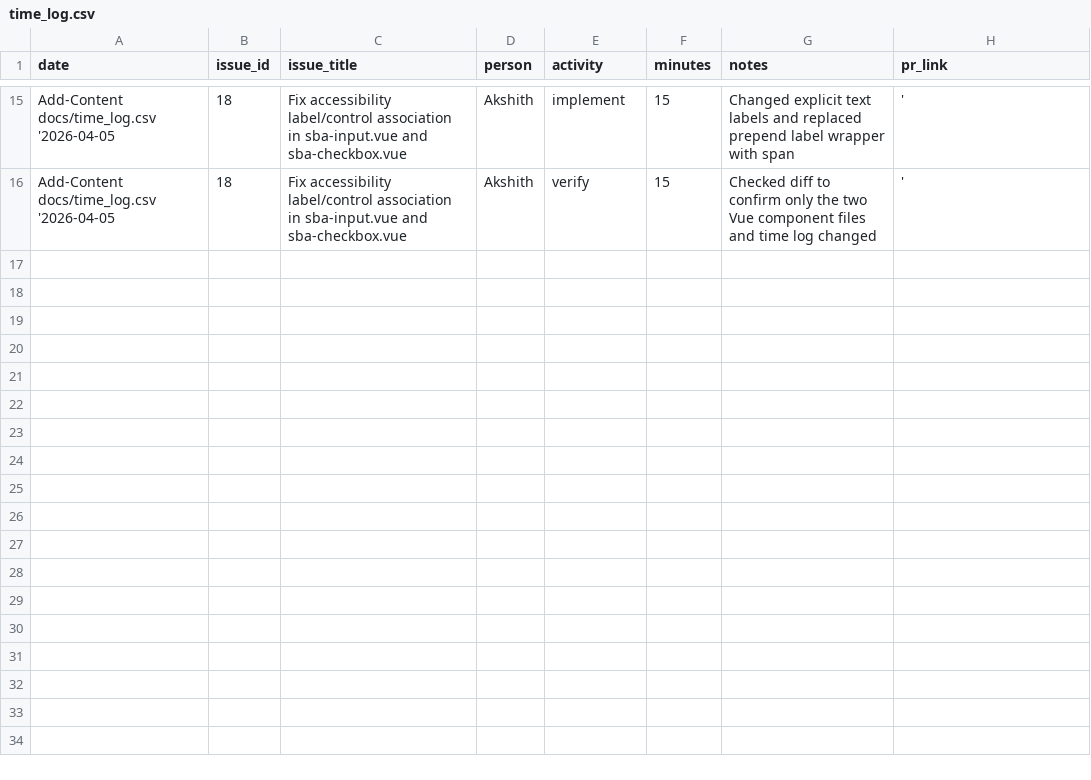
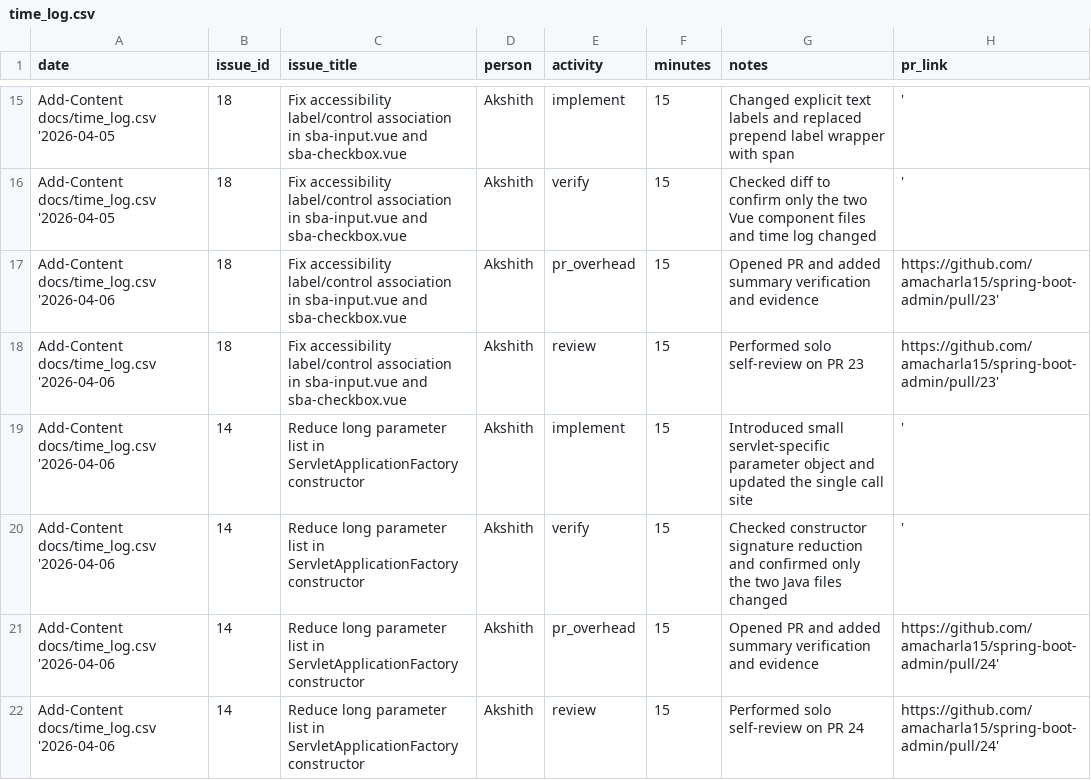
Before and after one commit to amacharla15/spring-boot-admin, a CSV file: docs/time_log.csv, drawn as a sheet; only a part is shown, gaps mark what is left out; the diff names each change by its address in the sheet, - before the commit and + after, or states it on an @@ line.

Commit message:
630:P2 Reduce long parameter list in ServletApplicationFactory constructor (#24)
Time Log (required)

Triage/Understand: 0:15
Plan: 0:00
Implement: 0:15
Verify: 0:15
PR overhead: 0:15
Review time (as reviewer): 0:15
Rework after review: 0:00
Total: 1:00

Notes:
- Small constructor refactor with one call-site update
- Kept the fix localized to avoid broader client registration churn

```diff
--- a/docs/time_log.csv
+++ b/docs/time_log.csv
+row 17: Add-Content docs/time_log.csv '2026-04-06 | 18 | Fix accessibility label/control association in sba-input.vue and sba-checkbox.vue | Akshith | pr_overhead | 15 | Opened PR and added summary verification and evidence | https://github.com/amacharla15/spring-boot-admin/pull/23'
+row 18: Add-Content docs/time_log.csv '2026-04-06 | 18 | Fix accessibility label/control association in sba-input.vue and sba-checkbox.vue | Akshith | review | 15 | Performed solo self-review on PR 23 | https://github.com/amacharla15/spring-boot-admin/pull/23'
+row 19: Add-Content docs/time_log.csv '2026-04-06 | 14 | Reduce long parameter list in ServletApplicationFactory constructor | Akshith | implement | 15 | Introduced small servlet-specific parameter object and updated the single call site | '
+row 20: Add-Content docs/time_log.csv '2026-04-06 | 14 | Reduce long parameter list in ServletApplicationFactory constructor | Akshith | verify | 15 | Checked constructor signature reduction and confirmed only the two Java files changed | '
+row 21: Add-Content docs/time_log.csv '2026-04-06 | 14 | Reduce long parameter list in ServletApplicationFactory constructor | Akshith | pr_overhead | 15 | Opened PR and added summary verification and evidence | https://github.com/amacharla15/spring-boot-admin/pull/24'
+row 22: Add-Content docs/time_log.csv '2026-04-06 | 14 | Reduce long parameter list in ServletApplicationFactory constructor | Akshith | review | 15 | Performed solo self-review on PR 24 | https://github.com/amacharla15/spring-boot-admin/pull/24'
```
Also changed, not shown: 2 other files.
